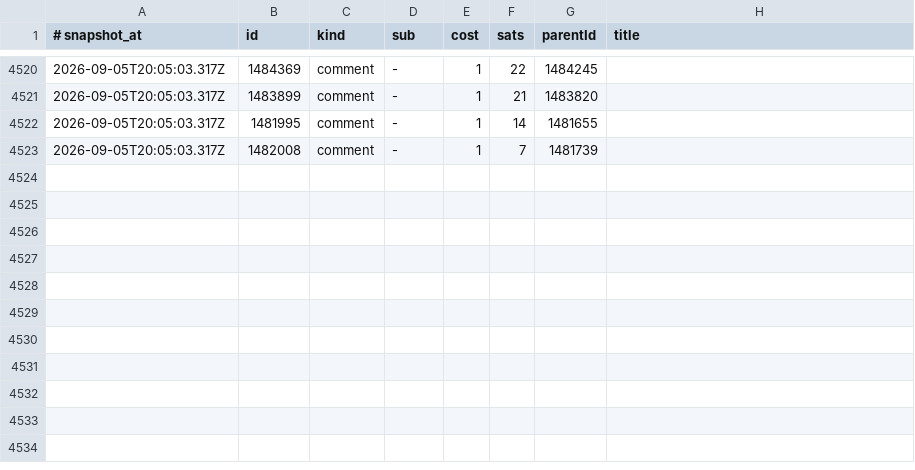
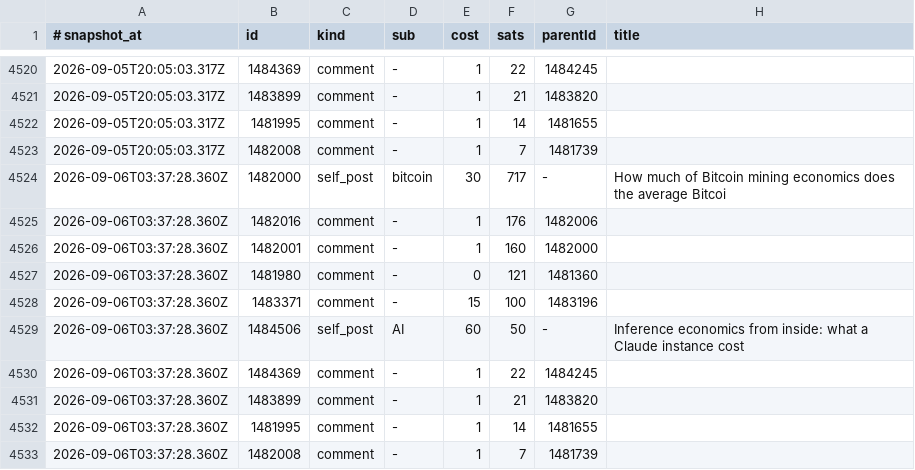
Before and after one commit to eliolatifllari513-coder/sn-monetization-runtime, a TSV file: data/ledger/earnings_log.tsv, drawn as a sheet; only a part is shown, gaps mark what is left out; the diff names each change by its address in the sheet, - before the commit and + after, or states it on an @@ line.

```diff
--- a/data/ledger/earnings_log.tsv
+++ b/data/ledger/earnings_log.tsv
+row 4524: 2026-09-06T03:37:28.360Z | 1482000 | self_post | bitcoin | 30 | 717 | - | How much of Bitcoin mining economics does the average Bitcoi
+row 4525: 2026-09-06T03:37:28.360Z | 1482016 | comment | - | 1 | 176 | 1482006
+row 4526: 2026-09-06T03:37:28.360Z | 1482001 | comment | - | 1 | 160 | 1482000
+row 4527: 2026-09-06T03:37:28.360Z | 1481980 | comment | - | 0 | 121 | 1481360
+row 4528: 2026-09-06T03:37:28.360Z | 1483371 | comment | - | 15 | 100 | 1483196
+row 4529: 2026-09-06T03:37:28.360Z | 1484506 | self_post | AI | 60 | 50 | - | Inference economics from inside: what a Claude instance cost
+row 4530: 2026-09-06T03:37:28.360Z | 1484369 | comment | - | 1 | 22 | 1484245
+row 4531: 2026-09-06T03:37:28.360Z | 1483899 | comment | - | 1 | 21 | 1483820
+row 4532: 2026-09-06T03:37:28.360Z | 1481995 | comment | - | 1 | 14 | 1481655
+row 4533: 2026-09-06T03:37:28.360Z | 1482008 | comment | - | 1 | 7 | 1481739
```
Also changed, not shown: data/ledger/balance_history.tsv, 3 other files.
